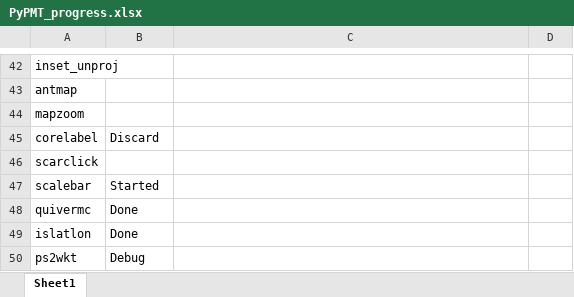
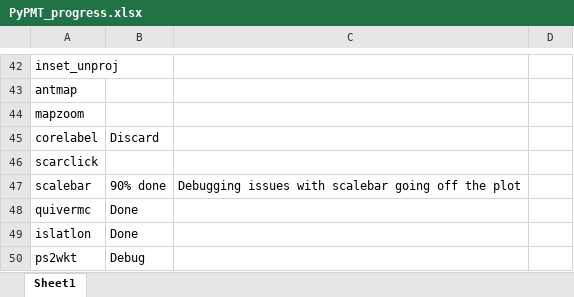
Before and after one commit to GatorGlaciology/PyPMT, an Excel workbook: PyPMT_progress.xlsx, sheet Sheet1, drawn as a sheet; only a part is shown, gaps mark what is left out; values as stored, in another font and other column widths than the file's, no borders; the diff names each change by its address in the sheet, - before the commit and + after, or states it on an @@ line.

Commit message:
Update PyPMT_progress.xlsx
Updated scalebar

```diff
--- a/PyPMT_progress.xlsx (sheet Sheet1)
+++ b/PyPMT_progress.xlsx (sheet Sheet1)
-B47: Started
+B47: 90% done
-C47: (empty)
+C47: Debugging issues with scalebar going off the plot
```
